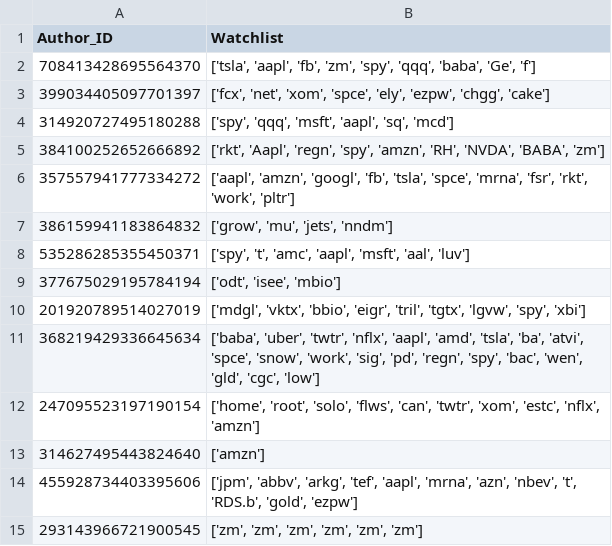
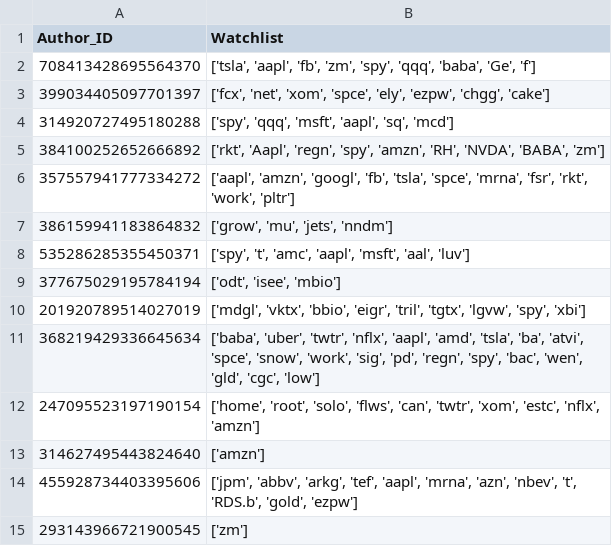
Before and after one commit to xConde/Condo, a CSV file: doc/watchlist.csv, drawn as a sheet.

```diff
--- a/doc/watchlist.csv
+++ b/doc/watchlist.csv
@@ -14,2 +14,2 @@ Author_ID,Watchlist
 455928734403395606,"['jpm', 'abbv', 'arkg', 'tef', 'aapl', 'mrna', 'azn', 'nbev', 't', 'RDS.b', 'gold', 'ezpw']"
-293143966721900545,"['zm', 'zm', 'zm', 'zm', 'zm', 'zm']"
+293143966721900545,"['zm']"
```
Also changed, not shown: 1 other file.
